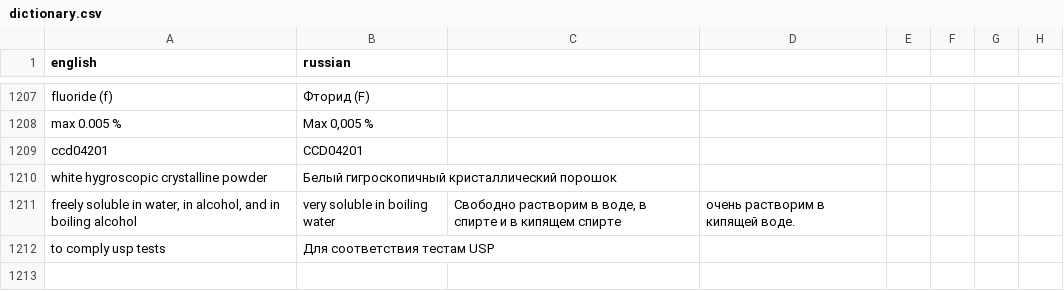
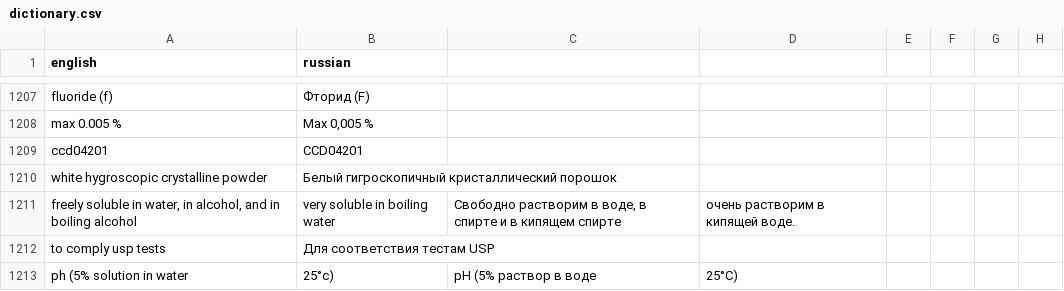
Before and after one commit to isabellehex/coa-translator, a CSV file: dictionary.csv, drawn as a sheet; only a part is shown, gaps mark what is left out; the diff names each change by its address in the sheet, - before the commit and + after, or states it on an @@ line.

```diff
--- a/dictionary.csv
+++ b/dictionary.csv
+row 1213: ph (5% solution in water | 25°c) | pH (5% раствор в воде | 25°C)
```
